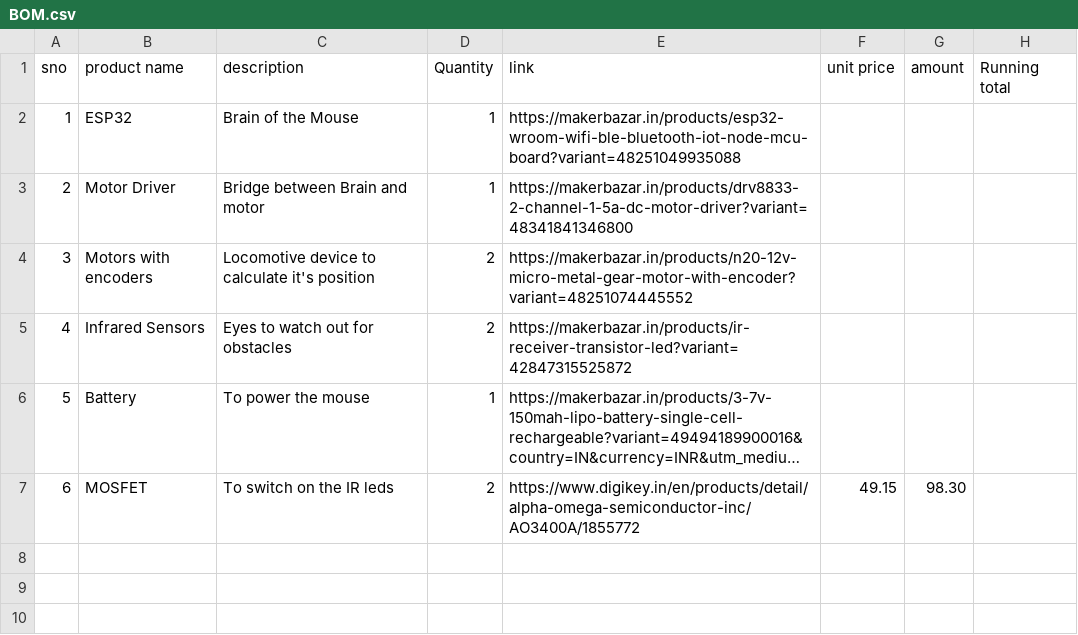
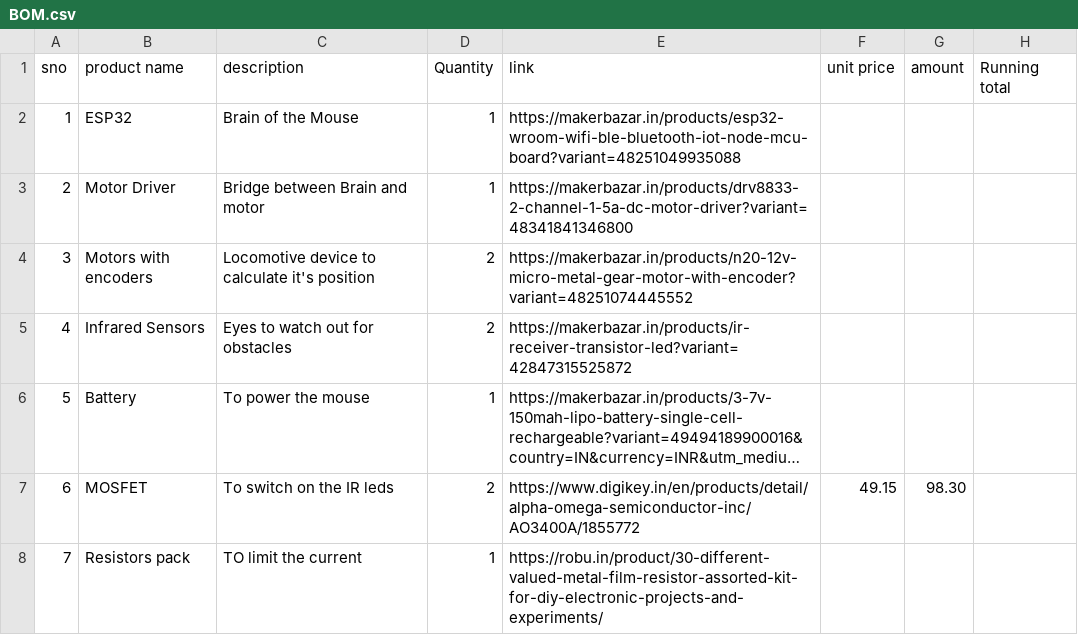
Before and after one commit to Serwindev/micromouse, a CSV file: components/BOM.csv, drawn as a sheet; long unchanged cells end in …; the diff names each change by its address in the sheet, - before the commit and + after, or states it on an @@ line.

```diff
--- a/components/BOM.csv
+++ b/components/BOM.csv
+row 8: 7 | Resistors pack | TO limit the current | 1 | https://robu.in/product/30-different-valued-metal-film-resistor-assorted-kit-for-diy-electronic-projects-and-experiments/
```
Also changed, not shown: 4 other files.
